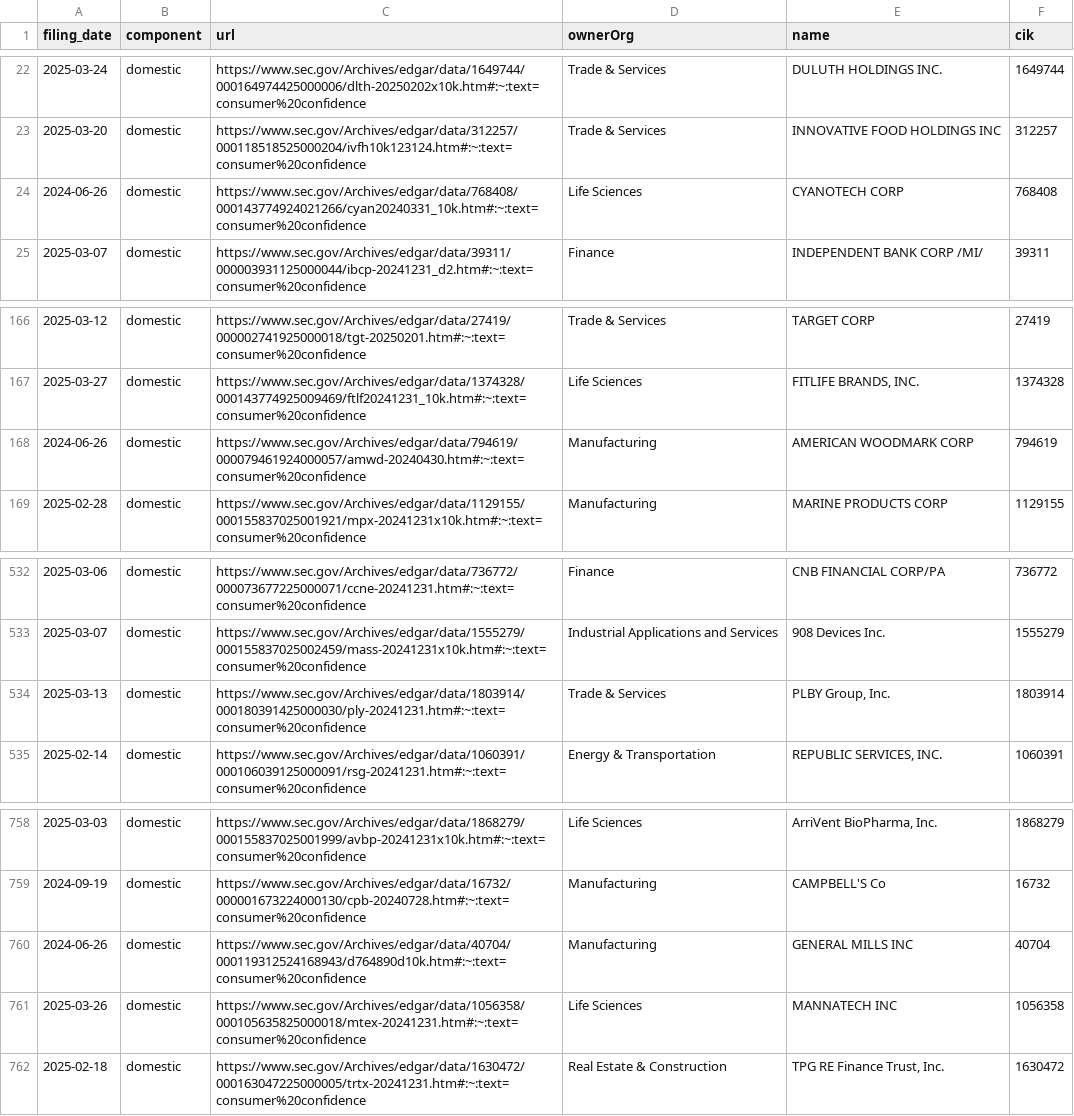
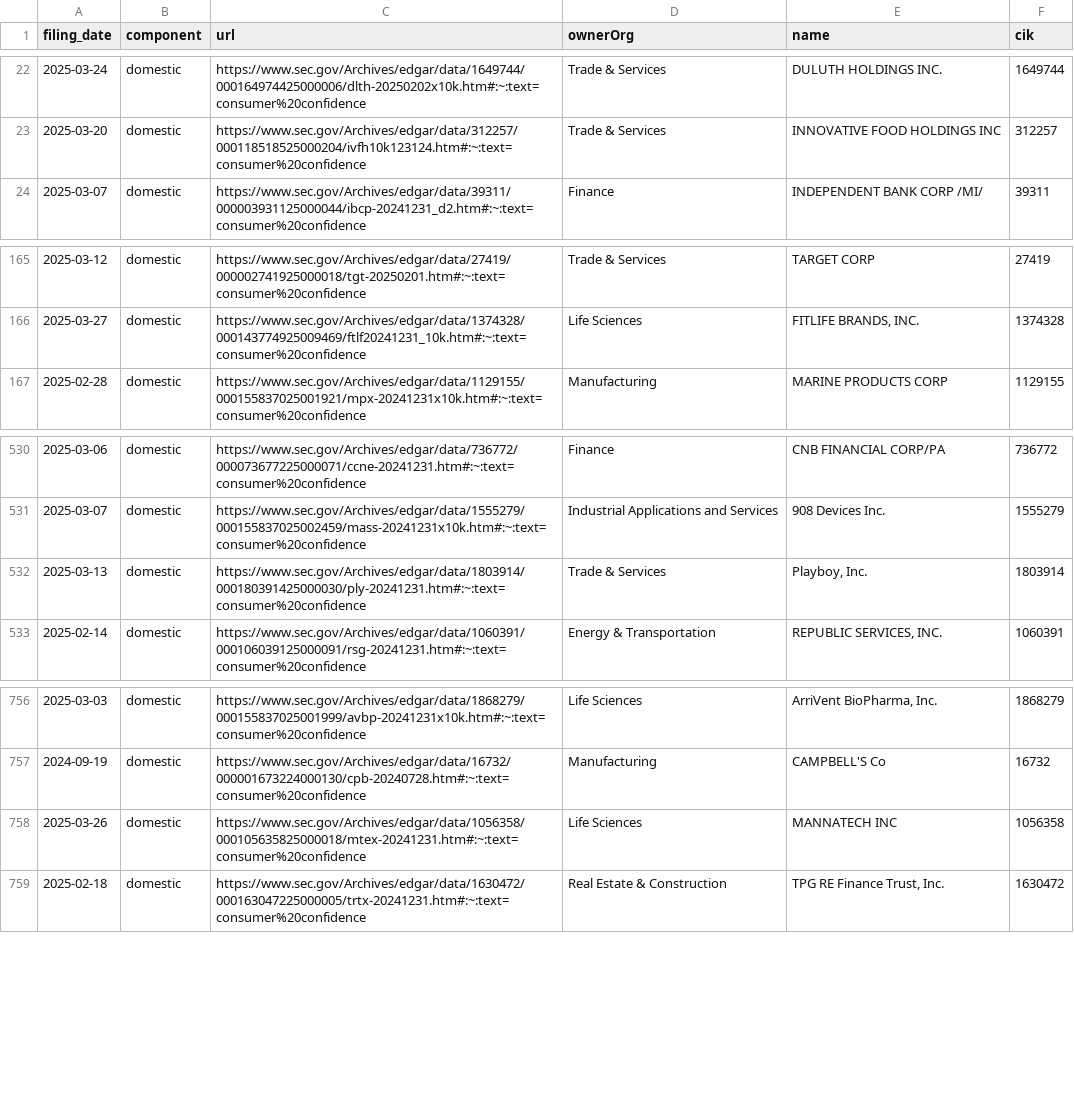
Before and after one commit to jlokos/datamule-indicators, a CSV file: indicators/format1/Consumer Sentiment/consumer-confidence/references.csv, drawn as a sheet; only a part is shown, gaps mark what is left out.

```diff
--- a/indicators/format1/Consumer Sentiment/consumer-confidence/references.csv
+++ b/indicators/format1/Consumer Sentiment/consumer-confidence/references.csv
@@ -23,3 +23,2 @@ filing_date,component,url,ownerOrg,name,cik
 2025-03-20,domestic,https://www.sec.gov/Archives/edgar/data/312257/000118518525000204/ivfh10k123124.htm#:~:text=consumer%20confidence,Trade & Services,INNOVATIVE FOOD HOLDINGS INC,312257
-2024-06-26,domestic,https://www.sec.gov/Archives/edgar/data/768408/000143774924021266/cyan20240331_10k.htm#:~:text=consumer%20confidence,Life Sciences,CYANOTECH CORP,768408
 2025-03-07,domestic,https://www.sec.gov/Archives/edgar/data/39311/000003931125000044/ibcp-20241231_d2.htm#:~:text=consumer%20confidence,Finance,INDEPENDENT BANK CORP /MI/,39311
@@ -167,3 +166,2 @@ filing_date,component,url,ownerOrg,name,cik
 2025-03-27,domestic,https://www.sec.gov/Archives/edgar/data/1374328/000143774925009469/ftlf20241231_10k.htm#:~:text=consumer%20confidence,Life Sciences,"FITLIFE BRANDS, INC.",1374328
-2024-06-26,domestic,https://www.sec.gov/Archives/edgar/data/794619/000079461924000057/amwd-20240430.htm#:~:text=consumer%20confidence,Manufacturing,AMERICAN WOODMARK CORP,794619
 2025-02-28,domestic,https://www.sec.gov/Archives/edgar/data/1129155/000155837025001921/mpx-20241231x10k.htm#:~:text=consumer%20confidence,Manufacturing,MARINE PRODUCTS CORP,1129155
@@ -533,3 +531,3 @@ filing_date,component,url,ownerOrg,name,cik
 2025-03-07,domestic,https://www.sec.gov/Archives/edgar/data/1555279/000155837025002459/mass-20241231x10k.htm#:~:text=consumer%20confidence,Industrial Applications and Services,908 Devices Inc.,1555279
-2025-03-13,domestic,https://www.sec.gov/Archives/edgar/data/1803914/000180391425000030/ply-20241231.htm#:~:text=consumer%20confidence,Trade & Services,"PLBY Group, Inc.",1803914
+2025-03-13,domestic,https://www.sec.gov/Archives/edgar/data/1803914/000180391425000030/ply-20241231.htm#:~:text=consumer%20confidence,Trade & Services,"Playboy, Inc.",1803914
 2025-02-14,domestic,https://www.sec.gov/Archives/edgar/data/1060391/000106039125000091/rsg-20241231.htm#:~:text=consumer%20confidence,Energy & Transportation,"REPUBLIC SERVICES, INC.",1060391
@@ -759,3 +757,2 @@ filing_date,component,url,ownerOrg,name,cik
 2024-09-19,domestic,https://www.sec.gov/Archives/edgar/data/16732/000001673224000130/cpb-20240728.htm#:~:text=consumer%20confidence,Manufacturing,CAMPBELL'S Co,16732
-2024-06-26,domestic,https://www.sec.gov/Archives/edgar/data/40704/000119312524168943/d764890d10k.htm#:~:text=consumer%20confidence,Manufacturing,GENERAL MILLS INC,40704
 2025-03-26,domestic,https://www.sec.gov/Archives/edgar/data/1056358/000105635825000018/mtex-20241231.htm#:~:text=consumer%20confidence,Life Sciences,MANNATECH INC,1056358
```
Also changed, not shown: indicators/format1/Corporate Finance/ipo/references.csv, indicators/format1/Health/health-research/references.csv, 41 other files.
